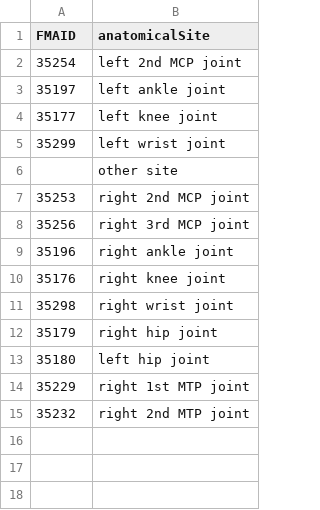
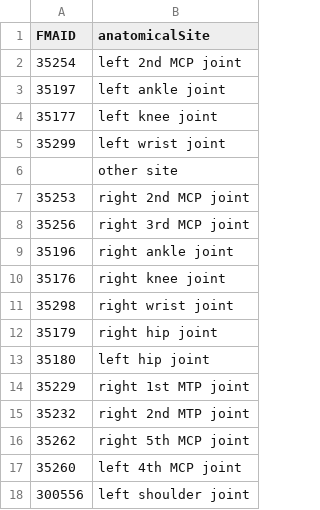
Before and after one commit to ARK-Portal/data_model, a CSV file: annotation_maps/FMAID-anatomicalSite.csv, drawn as a sheet; the diff names each change by its address in the sheet, - before the commit and + after, or states it on an @@ line.

Commit message:
add maps for phase I anatomical sites

```diff
--- a/annotation_maps/FMAID-anatomicalSite.csv
+++ b/annotation_maps/FMAID-anatomicalSite.csv
+row 16: 35262 | right 5th MCP joint
+row 17: 35260 | left 4th MCP joint
+row 18: 300556 | left shoulder joint
```
